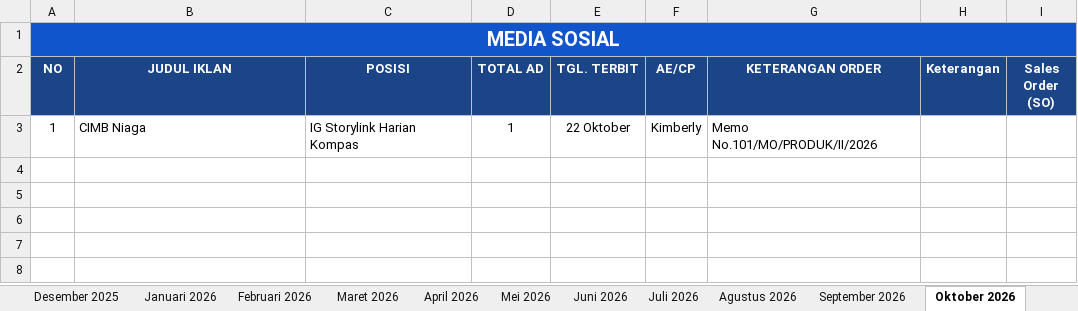
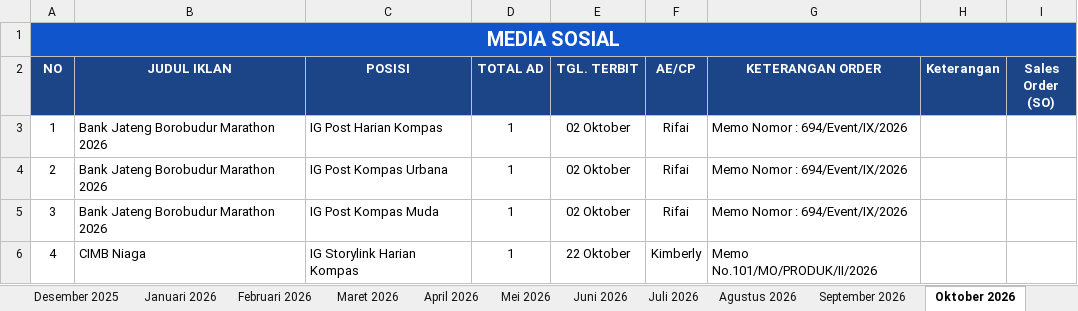
Before and after one commit to tejun219/iklanmedsos.kompas, an Excel workbook: Iklan Media Sosial Harian Kompas.xlsx, sheet Oktober 2026, drawn as a sheet; values as stored, in another font and other column widths than the file's, no borders; charts and pictures not drawn; the diff names each change by its address in the sheet, - before the commit and + after, or states it on an @@ line.

```diff
--- a/Iklan Media Sosial Harian Kompas.xlsx (sheet Oktober 2026)
+++ b/Iklan Media Sosial Harian Kompas.xlsx (sheet Oktober 2026)
-B3 (JUDUL IKLAN): CIMB Niaga
+B3 (JUDUL IKLAN): Bank Jateng Borobudur Marathon 2026
-C3 (POSISI): IG Storylink Harian Kompas
+C3 (POSISI): IG Post Harian Kompas
-E3 (TGL. TERBIT): 22 Oktober
+E3 (TGL. TERBIT): 02 Oktober
-F3 (AE/CP): Kimberly
+F3 (AE/CP): Rifai
-G3 (KETERANGAN ORDER): Memo No.101/MO/PRODUK/II/2026
+G3 (KETERANGAN ORDER): Memo Nomor : 694/Event/IX/2026
+row 4: 2 | Bank Jateng Borobudur Marathon 2026 | IG Post Kompas Urbana | 1 | 02 Oktober | Rifai | Memo Nomor : 694/Event/IX/2026
+row 5: 3 | Bank Jateng Borobudur Marathon 2026 | IG Post Kompas Muda | 1 | 02 Oktober | Rifai | Memo Nomor : 694/Event/IX/2026
+row 6: 4 | CIMB Niaga | IG Storylink Harian Kompas | 1 | 22 Oktober | Kimberly | Memo No.101/MO/PRODUK/II/2026
```
Also changed, not shown: sheet September 2026, 1 other file.
